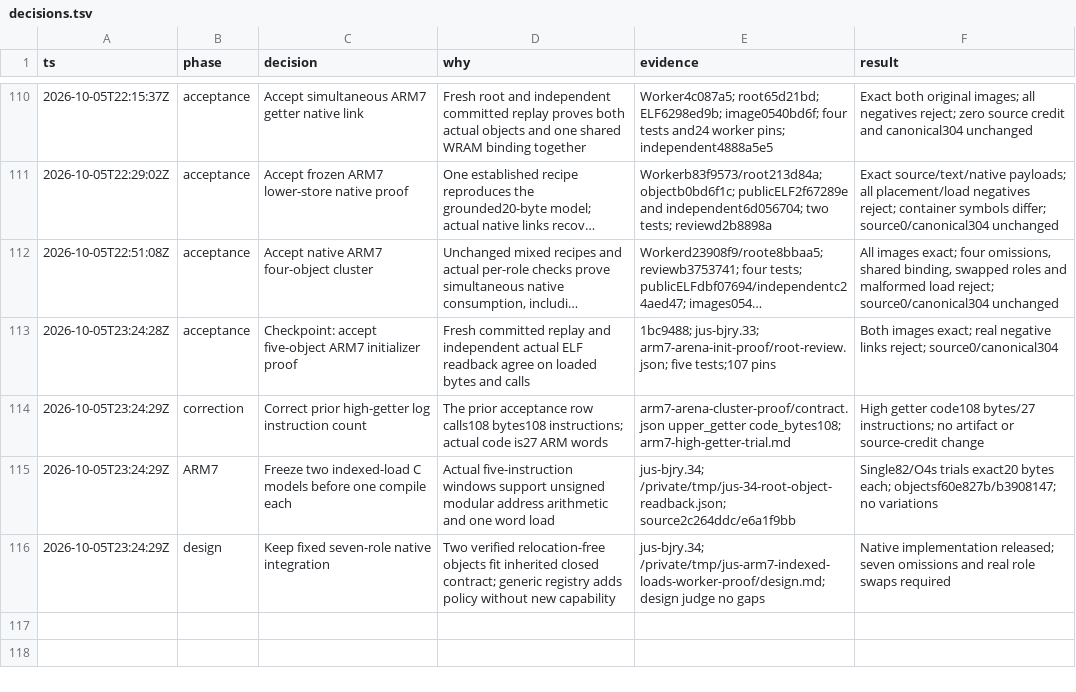
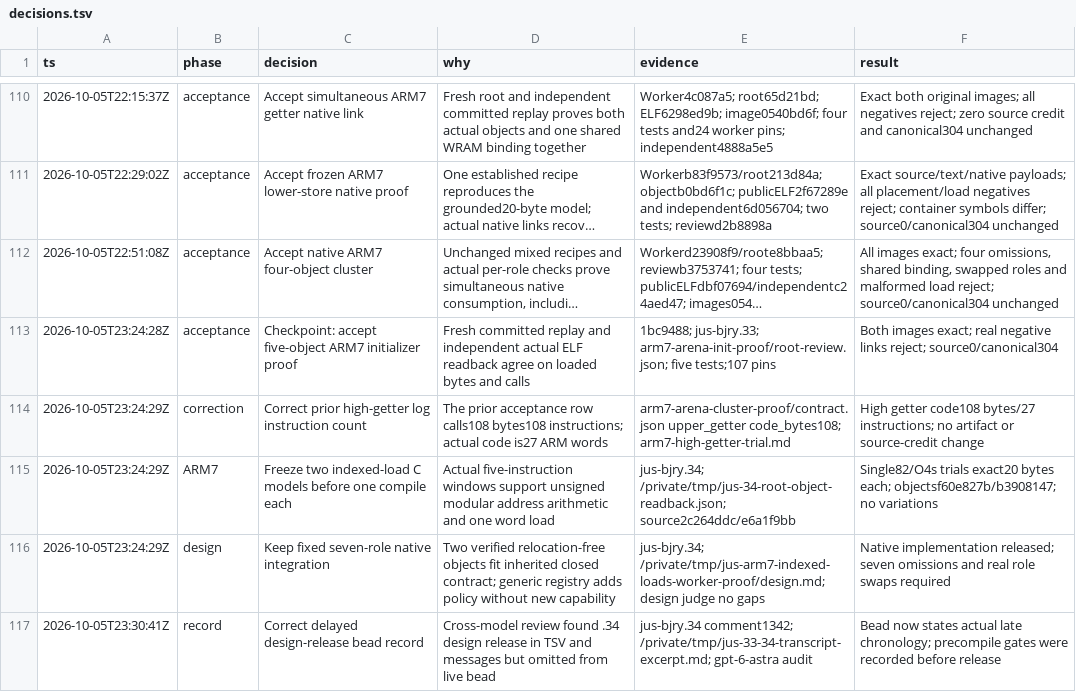
Before and after one commit to drj613/JUSDecomp, a TSV file: decomp/matching-notes/decisions.tsv, drawn as a sheet; only a part is shown, gaps mark what is left out; long unchanged cells end in …; the diff names each change by its address in the sheet, - before the commit and + after, or states it on an @@ line.

Commit message:
Record correction to initializer follow-up gate chronology

```diff
--- a/decomp/matching-notes/decisions.tsv
+++ b/decomp/matching-notes/decisions.tsv
+row 117: 2026-10-05T23:30:41Z | record | Correct delayed design-release bead record | Cross-model review found .34 design release in TSV and messages but omitted from live bead | jus-bjry.34 comment1342; /private/tmp/jus-33-34-transcript-excerpt.md; gpt-6-astra audit | Bead now states actual late chronology; precompile gates were recorded before release
```
